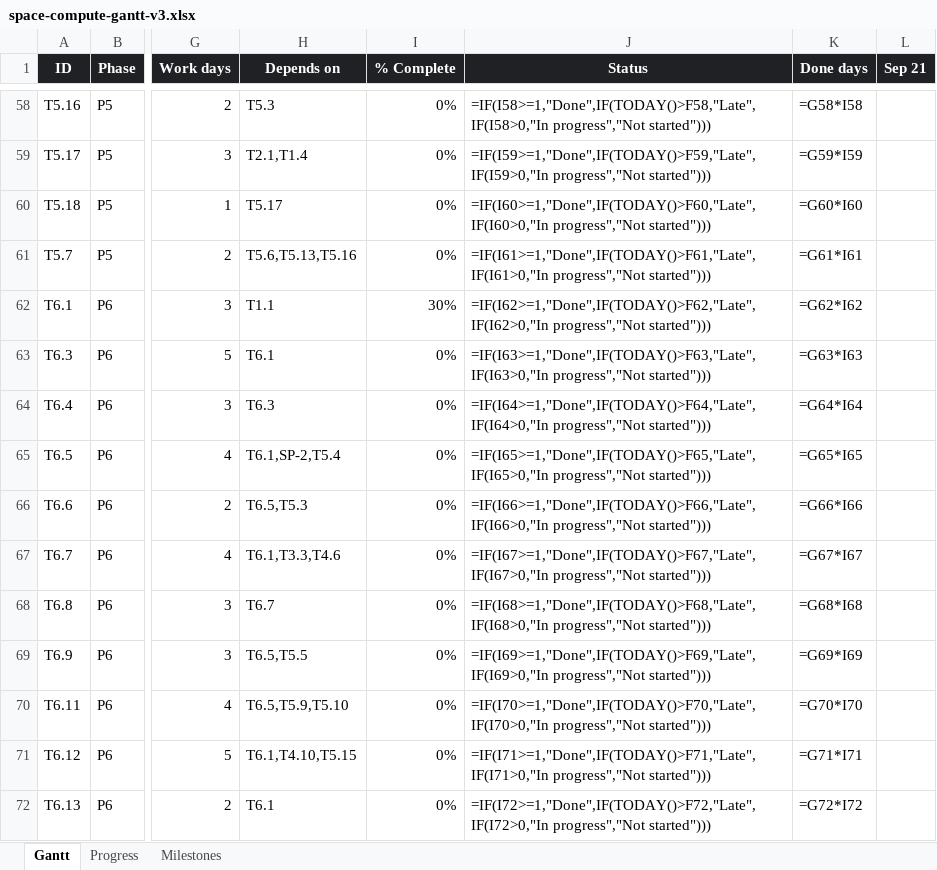
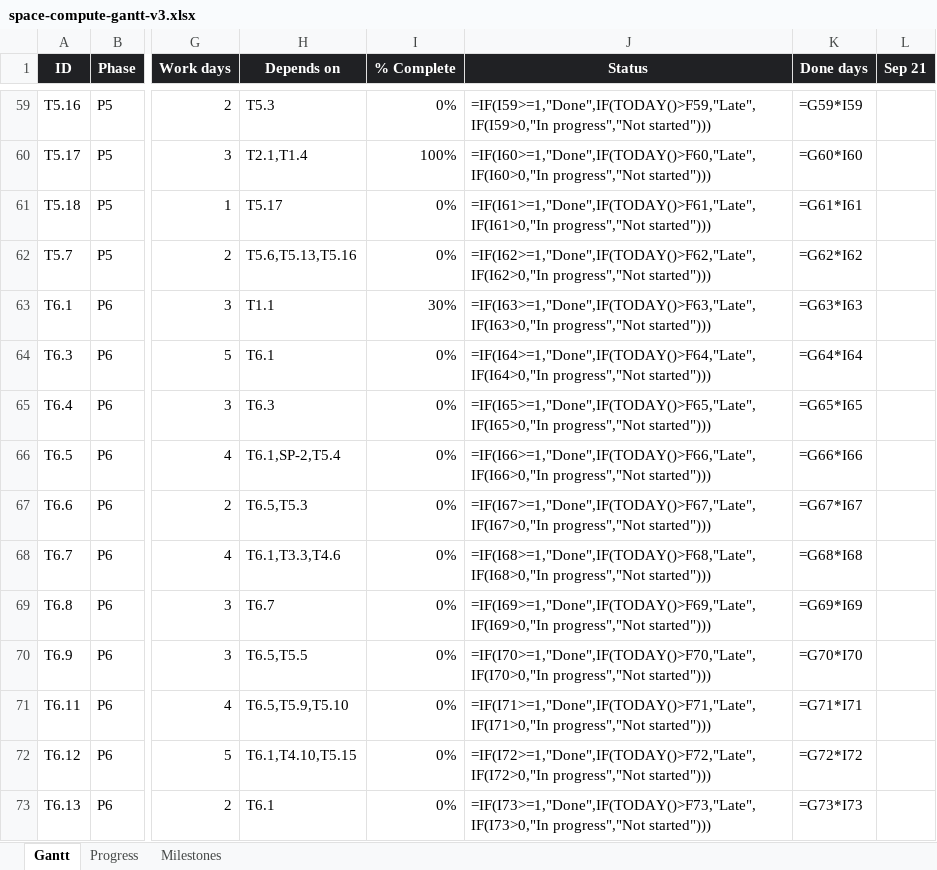
Before and after one commit to andreij6/space-compute, an Excel workbook: docs/space-compute-gantt-v3.xlsx, sheet Gantt, drawn as a sheet; only a part is shown, gaps mark what is left out; values as stored, in another font and other column widths than the file's, no borders; formulas without a stored value are shown as written; conditional formats not drawn; addresses are those after the commit; the diff covers the shown part only; the diff names each change by its address in the sheet, - before the commit and + after, or states it on an @@ line.

```diff
--- a/docs/space-compute-gantt-v3.xlsx (sheet Gantt)
+++ b/docs/space-compute-gantt-v3.xlsx (sheet Gantt)
-J59 (Status): =IF(I58>=1,"Done",IF(TODAY()>F58,"Late",IF(I58>0,"In progress","Not started")))
+J59 (Status): =IF(I59>=1,"Done",IF(TODAY()>F59,"Late",IF(I59>0,"In progress","Not started")))
-K59 (Done days): =G58*I58
+K59 (Done days): =G59*I59
-I60 (% Complete): 0%
+I60 (% Complete): 100%
-J60 (Status): =IF(I59>=1,"Done",IF(TODAY()>F59,"Late",IF(I59>0,"In progress","Not started")))
+J60 (Status): =IF(I60>=1,"Done",IF(TODAY()>F60,"Late",IF(I60>0,"In progress","Not started")))
-K60 (Done days): =G59*I59
+K60 (Done days): =G60*I60
-J61 (Status): =IF(I60>=1,"Done",IF(TODAY()>F60,"Late",IF(I60>0,"In progress","Not started")))
+J61 (Status): =IF(I61>=1,"Done",IF(TODAY()>F61,"Late",IF(I61>0,"In progress","Not started")))
-K61 (Done days): =G60*I60
+K61 (Done days): =G61*I61
-J62 (Status): =IF(I61>=1,"Done",IF(TODAY()>F61,"Late",IF(I61>0,"In progress","Not started")))
+J62 (Status): =IF(I62>=1,"Done",IF(TODAY()>F62,"Late",IF(I62>0,"In progress","Not started")))
-K62 (Done days): =G61*I61
+K62 (Done days): =G62*I62
-J63 (Status): =IF(I62>=1,"Done",IF(TODAY()>F62,"Late",IF(I62>0,"In progress","Not started")))
+J63 (Status): =IF(I63>=1,"Done",IF(TODAY()>F63,"Late",IF(I63>0,"In progress","Not started")))
-K63 (Done days): =G62*I62
+K63 (Done days): =G63*I63
-J64 (Status): =IF(I63>=1,"Done",IF(TODAY()>F63,"Late",IF(I63>0,"In progress","Not started")))
+J64 (Status): =IF(I64>=1,"Done",IF(TODAY()>F64,"Late",IF(I64>0,"In progress","Not started")))
-K64 (Done days): =G63*I63
+K64 (Done days): =G64*I64
-J65 (Status): =IF(I64>=1,"Done",IF(TODAY()>F64,"Late",IF(I64>0,"In progress","Not started")))
+J65 (Status): =IF(I65>=1,"Done",IF(TODAY()>F65,"Late",IF(I65>0,"In progress","Not started")))
-K65 (Done days): =G64*I64
+K65 (Done days): =G65*I65
-J66 (Status): =IF(I65>=1,"Done",IF(TODAY()>F65,"Late",IF(I65>0,"In progress","Not started")))
+J66 (Status): =IF(I66>=1,"Done",IF(TODAY()>F66,"Late",IF(I66>0,"In progress","Not started")))
-K66 (Done days): =G65*I65
+K66 (Done days): =G66*I66
-J67 (Status): =IF(I66>=1,"Done",IF(TODAY()>F66,"Late",IF(I66>0,"In progress","Not started")))
+J67 (Status): =IF(I67>=1,"Done",IF(TODAY()>F67,"Late",IF(I67>0,"In progress","Not started")))
-K67 (Done days): =G66*I66
+K67 (Done days): =G67*I67
-J68 (Status): =IF(I67>=1,"Done",IF(TODAY()>F67,"Late",IF(I67>0,"In progress","Not started")))
+J68 (Status): =IF(I68>=1,"Done",IF(TODAY()>F68,"Late",IF(I68>0,"In progress","Not started")))
-K68 (Done days): =G67*I67
+K68 (Done days): =G68*I68
-J69 (Status): =IF(I68>=1,"Done",IF(TODAY()>F68,"Late",IF(I68>0,"In progress","Not started")))
+J69 (Status): =IF(I69>=1,"Done",IF(TODAY()>F69,"Late",IF(I69>0,"In progress","Not started")))
-K69 (Done days): =G68*I68
+K69 (Done days): =G69*I69
-J70 (Status): =IF(I69>=1,"Done",IF(TODAY()>F69,"Late",IF(I69>0,"In progress","Not started")))
+J70 (Status): =IF(I70>=1,"Done",IF(TODAY()>F70,"Late",IF(I70>0,"In progress","Not started")))
-K70 (Done days): =G69*I69
+K70 (Done days): =G70*I70
-J71 (Status): =IF(I70>=1,"Done",IF(TODAY()>F70,"Late",IF(I70>0,"In progress","Not started")))
+J71 (Status): =IF(I71>=1,"Done",IF(TODAY()>F71,"Late",IF(I71>0,"In progress","Not started")))
-K71 (Done days): =G70*I70
+K71 (Done days): =G71*I71
-J72 (Status): =IF(I71>=1,"Done",IF(TODAY()>F71,"Late",IF(I71>0,"In progress","Not started")))
+J72 (Status): =IF(I72>=1,"Done",IF(TODAY()>F72,"Late",IF(I72>0,"In progress","Not started")))
-K72 (Done days): =G71*I71
+K72 (Done days): =G72*I72
-J73 (Status): =IF(I72>=1,"Done",IF(TODAY()>F72,"Late",IF(I72>0,"In progress","Not started")))
+J73 (Status): =IF(I73>=1,"Done",IF(TODAY()>F73,"Late",IF(I73>0,"In progress","Not started")))
-K73 (Done days): =G72*I72
+K73 (Done days): =G73*I73
```
Also changed, not shown: 1 added row and 124 edited cells elsewhere in this sheet, sheet Progress, 18 other files.
